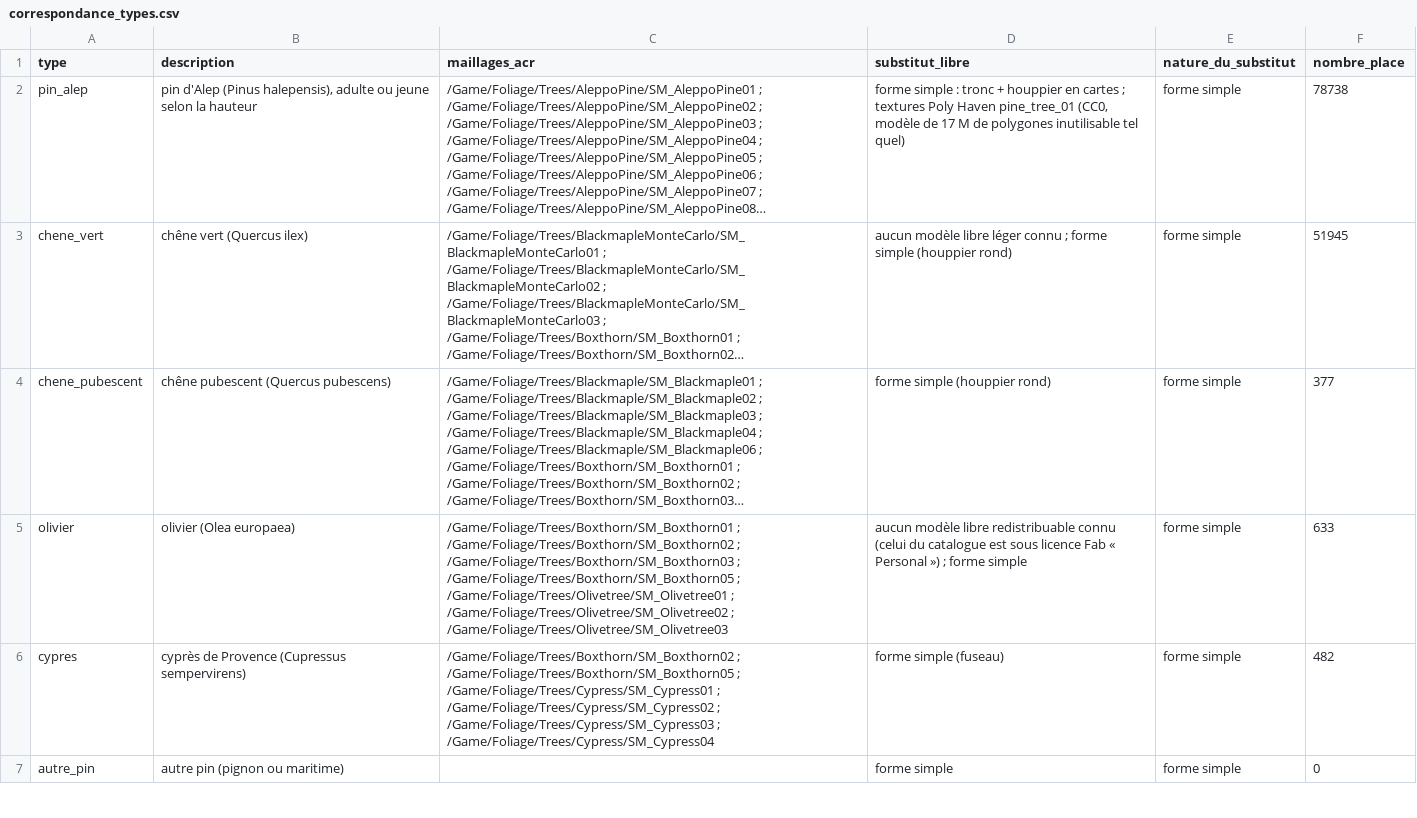
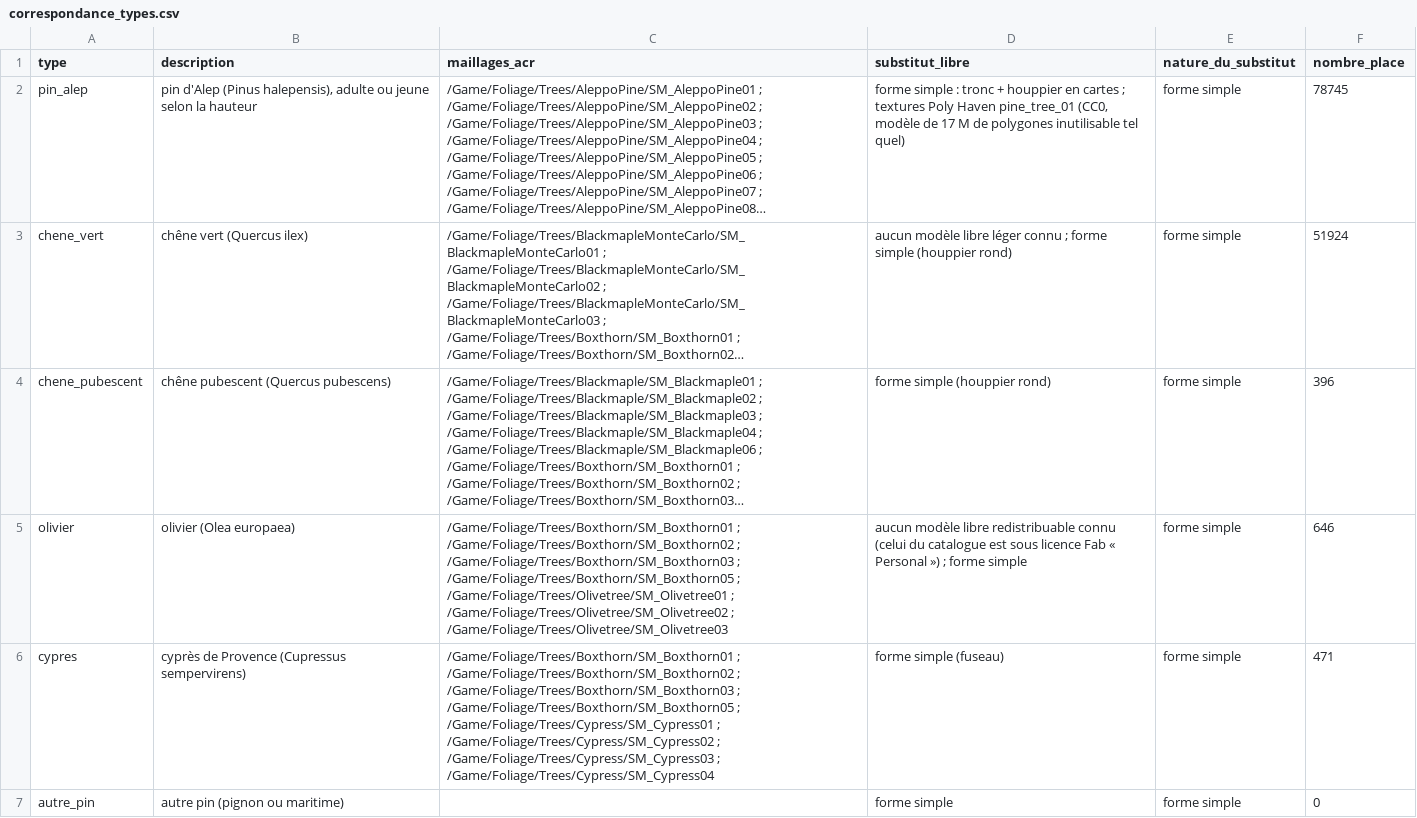
Before and after one commit to Vico1724/python, a CSV file: acr-montee-ceyreste/export/neutre/correspondance_types.csv, drawn as a sheet; only a part is shown; long unchanged cells end in …; the diff covers the shown part only; the diff names each change by its address in the sheet, - before the commit and + after, or states it on an @@ line.

```diff
--- a/acr-montee-ceyreste/export/neutre/correspondance_types.csv
+++ b/acr-montee-ceyreste/export/neutre/correspondance_types.csv
-F2 (nombre_place): 78738
+F2 (nombre_place): 78745
-F3 (nombre_place): 51945
+F3 (nombre_place): 51924
-F4 (nombre_place): 377
+F4 (nombre_place): 396
-F5 (nombre_place): 633
+F5 (nombre_place): 646
-C6 (maillages_acr): /Game/Foliage/Trees/Boxthorn/SM_Boxthorn02 ; /Game/Foliage/Trees/Boxthorn/SM_Boxthorn05…
+C6 (maillages_acr): /Game/Foliage/Trees/Boxthorn/SM_Boxthorn01 ; /Game/Foliage/Trees/Boxthorn/SM_Boxthorn02 ; /Game/Foliage/Trees/Boxthorn/SM_Boxthorn03 ; /Game/Foliage/Trees/Boxthorn/SM_Boxthorn05…
-F6 (nombre_place): 482
+F6 (nombre_place): 471
```
Also changed, not shown: 5 edited cells elsewhere in this file, 27 other files.
